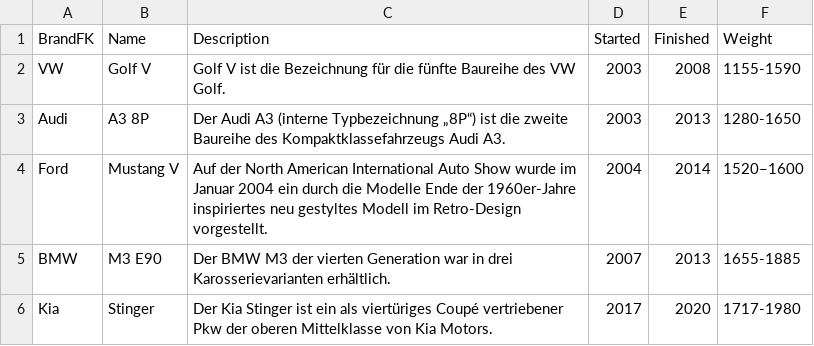
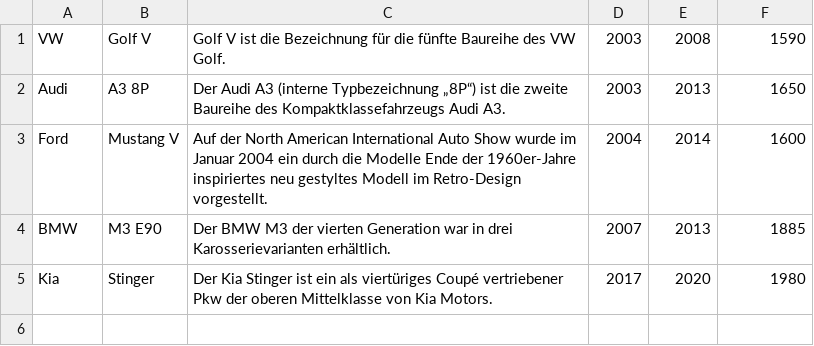
Before and after one commit to noahkel/WebEng.Spares, a CSV file: WebEng.Spares/Data/CARS.csv, drawn as a sheet.

```diff
--- a/WebEng.Spares/Data/CARS.csv
+++ b/WebEng.Spares/Data/CARS.csv
@@ -1,6 +1,5 @@
-BrandFK;Name;Description;Started;Finished;Weight
-VW;Golf V;Golf V ist die Bezeichnung für die fünfte Baureihe des VW Golf.;2003;2008;1155-1590
-Audi;A3 8P;Der Audi A3 (interne Typbezeichnung „8P“) ist die zweite Baureihe des Kompaktklassefahrzeugs Audi A3.;2003;2013;1280-1650
-Ford;Mustang V;Auf der North American International Auto Show wurde im Januar 2004 ein durch die Modelle Ende der 1960er-Jahre inspiriertes neu gestyltes Modell im Retro-Design vorgestellt.;2004;2014;1520–1600
-BMW;M3 E90;Der BMW M3 der vierten Generation war in drei Karosserievarianten erhältlich.;2007;2013;1655-1885
-Kia;Stinger;Der Kia Stinger ist ein als viertüriges Coupé vertriebener Pkw der oberen Mittelklasse von Kia Motors.;2017;2020;1717-1980
+VW;Golf V;Golf V ist die Bezeichnung für die fünfte Baureihe des VW Golf.;2003;2008;1590
+Audi;A3 8P;Der Audi A3 (interne Typbezeichnung „8P“) ist die zweite Baureihe des Kompaktklassefahrzeugs Audi A3.;2003;2013;1650
+Ford;Mustang V;Auf der North American International Auto Show wurde im Januar 2004 ein durch die Modelle Ende der 1960er-Jahre inspiriertes neu gestyltes Modell im Retro-Design vorgestellt.;2004;2014;1600
+BMW;M3 E90;Der BMW M3 der vierten Generation war in drei Karosserievarianten erhältlich.;2007;2013;1885
+Kia;Stinger;Der Kia Stinger ist ein als viertüriges Coupé vertriebener Pkw der oberen Mittelklasse von Kia Motors.;2017;2020;1980
```
Also changed, not shown: WebEng.Spares/Data/OEM.csv, WebEng.Spares/Data/SPARES.csv, 28 other files.
